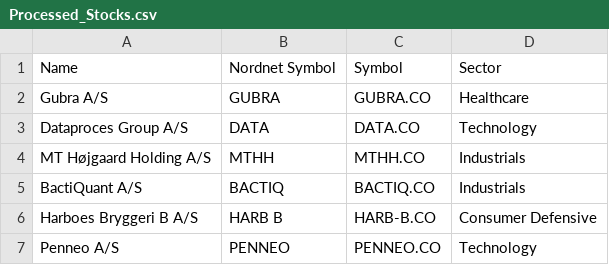
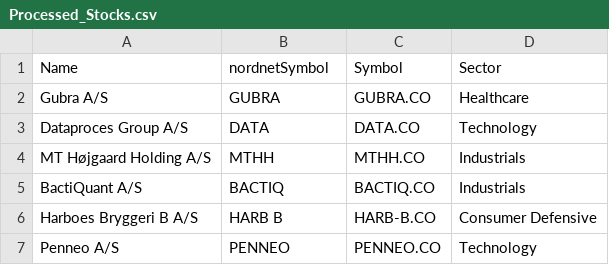
Before and after one commit to prebendreyerm/Screenr, a CSV file: backend/data/Stock_lists/Nordnet/Processed_Stocks.csv, drawn as a sheet; only a part is shown.

Commit message:
updated financial data with nordnet available stocks

```diff
--- a/backend/data/Stock_lists/Nordnet/Processed_Stocks.csv
+++ b/backend/data/Stock_lists/Nordnet/Processed_Stocks.csv
@@ -1,2 +1,2 @@
-Name,Nordnet Symbol,Symbol,Sector
+Name,nordnetSymbol,Symbol,Sector
 Gubra A/S,GUBRA,GUBRA.CO,Healthcare
```
Also changed, not shown: 5 other files.
